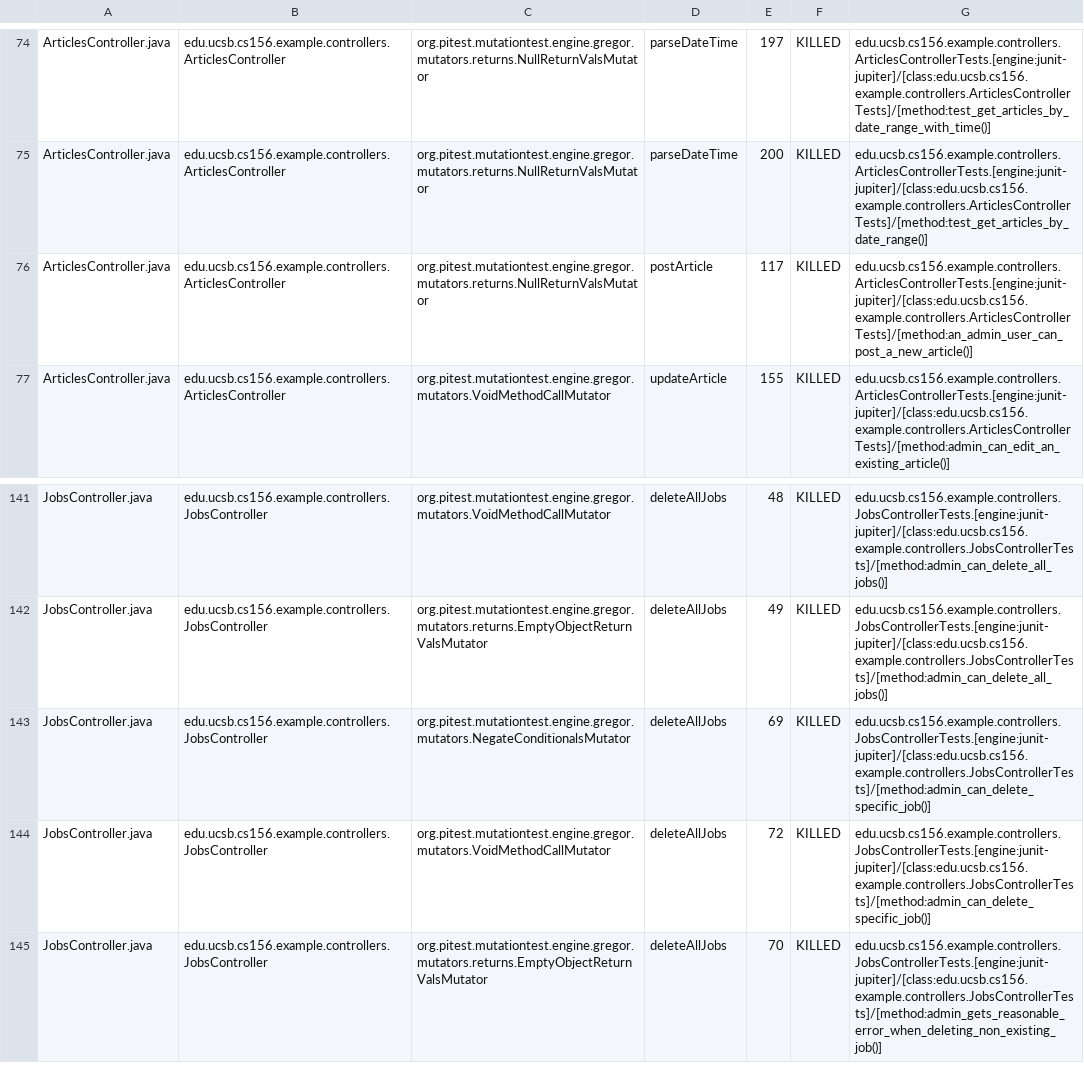
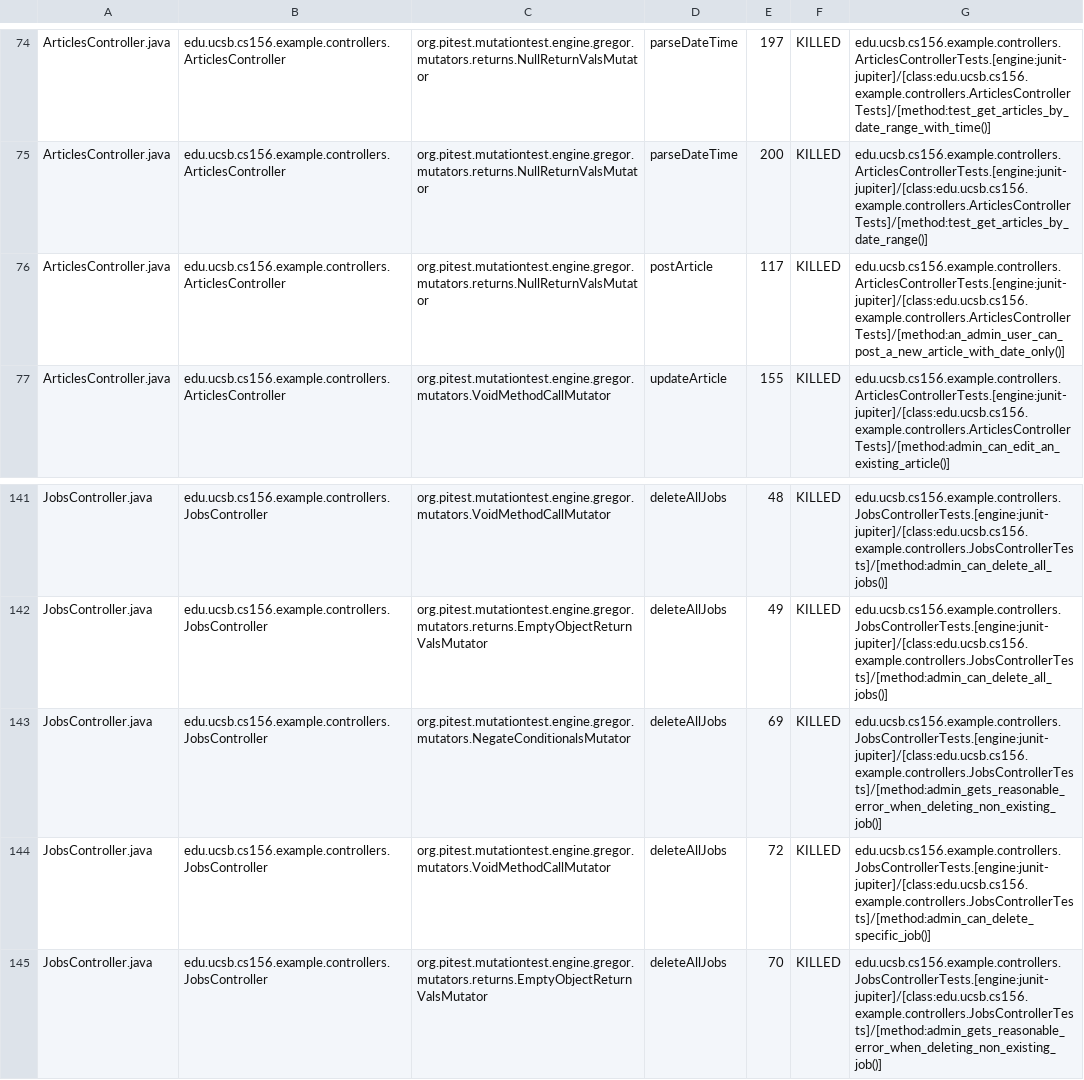
Before and after one commit to ucsb-cs156-s25/team01-s25-07, a CSV file: prs/65/pitest/mutations.csv, drawn as a sheet; only a part is shown, gaps mark what is left out.

Commit message:
Deploying to gh-pages from @ ucsb-cs156-s25/team01-s25-07@7283676dd59dfe4efacacc216736603e208893d6 🚀

```diff
--- a/prs/65/pitest/mutations.csv
+++ b/prs/65/pitest/mutations.csv
@@ -75,3 +75,3 @@ ArticlesController.java,edu.ucsb.cs156.example.controllers.ArticlesController,or
 ArticlesController.java,edu.ucsb.cs156.example.controllers.ArticlesController,org.pitest.mutationtest.engine.gregor.mutators.returns.NullReturnValsMutator,parseDateTime,200,KILLED,edu.ucsb.cs156.example.controllers.ArticlesControllerTests.[engine:junit-jupiter]/[class:edu.ucsb.cs156.example.controllers.ArticlesControllerTests]/[method:test_get_articles_by_date_range()]
-ArticlesController.java,edu.ucsb.cs156.example.controllers.ArticlesController,org.pitest.mutationtest.engine.gregor.mutators.returns.NullReturnValsMutator,postArticle,117,KILLED,edu.ucsb.cs156.example.controllers.ArticlesControllerTests.[engine:junit-jupiter]/[class:edu.ucsb.cs156.example.controllers.ArticlesControllerTests]/[method:an_admin_user_can_post_a_new_article()]
+ArticlesController.java,edu.ucsb.cs156.example.controllers.ArticlesController,org.pitest.mutationtest.engine.gregor.mutators.returns.NullReturnValsMutator,postArticle,117,KILLED,edu.ucsb.cs156.example.controllers.ArticlesControllerTests.[engine:junit-jupiter]/[class:edu.ucsb.cs156.example.controllers.ArticlesControllerTests]/[method:an_admin_user_can_post_a_new_article_with_date_only()]
 ArticlesController.java,edu.ucsb.cs156.example.controllers.ArticlesController,org.pitest.mutationtest.engine.gregor.mutators.VoidMethodCallMutator,updateArticle,155,KILLED,edu.ucsb.cs156.example.controllers.ArticlesControllerTests.[engine:junit-jupiter]/[class:edu.ucsb.cs156.example.controllers.ArticlesControllerTests]/[method:admin_can_edit_an_existing_article()]
@@ -142,3 +142,3 @@ JobsController.java,edu.ucsb.cs156.example.controllers.JobsController,org.pitest
 JobsController.java,edu.ucsb.cs156.example.controllers.JobsController,org.pitest.mutationtest.engine.gregor.mutators.returns.EmptyObjectReturnValsMutator,deleteAllJobs,49,KILLED,edu.ucsb.cs156.example.controllers.JobsControllerTests.[engine:junit-jupiter]/[class:edu.ucsb.cs156.example.controllers.JobsControllerTests]/[method:admin_can_delete_all_jobs()]
-JobsController.java,edu.ucsb.cs156.example.controllers.JobsController,org.pitest.mutationtest.engine.gregor.mutators.NegateConditionalsMutator,deleteAllJobs,69,KILLED,edu.ucsb.cs156.example.controllers.JobsControllerTests.[engine:junit-jupiter]/[class:edu.ucsb.cs156.example.controllers.JobsControllerTests]/[method:admin_can_delete_specific_job()]
+JobsController.java,edu.ucsb.cs156.example.controllers.JobsController,org.pitest.mutationtest.engine.gregor.mutators.NegateConditionalsMutator,deleteAllJobs,69,KILLED,edu.ucsb.cs156.example.controllers.JobsControllerTests.[engine:junit-jupiter]/[class:edu.ucsb.cs156.example.controllers.JobsControllerTests]/[method:admin_gets_reasonable_error_when_deleting_non_existing_job()]
 JobsController.java,edu.ucsb.cs156.example.controllers.JobsController,org.pitest.mutationtest.engine.gregor.mutators.VoidMethodCallMutator,deleteAllJobs,72,KILLED,edu.ucsb.cs156.example.controllers.JobsControllerTests.[engine:junit-jupiter]/[class:edu.ucsb.cs156.example.controllers.JobsControllerTests]/[method:admin_can_delete_specific_job()]
```
Also changed, not shown: 21 other files.
